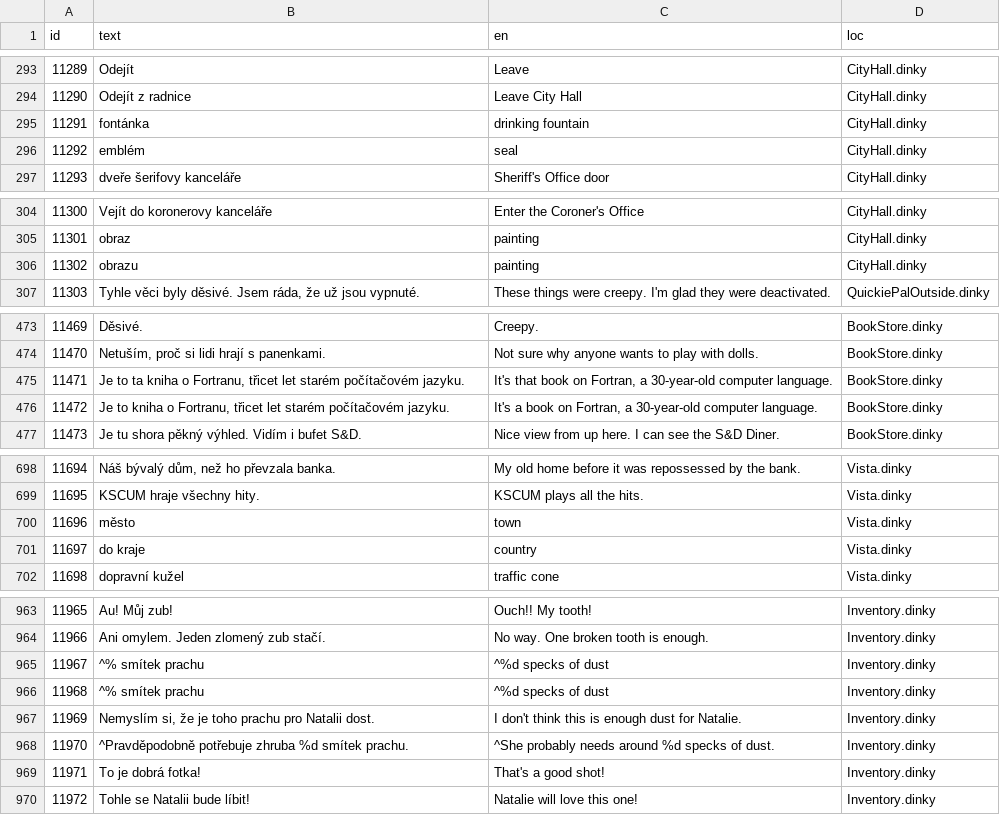
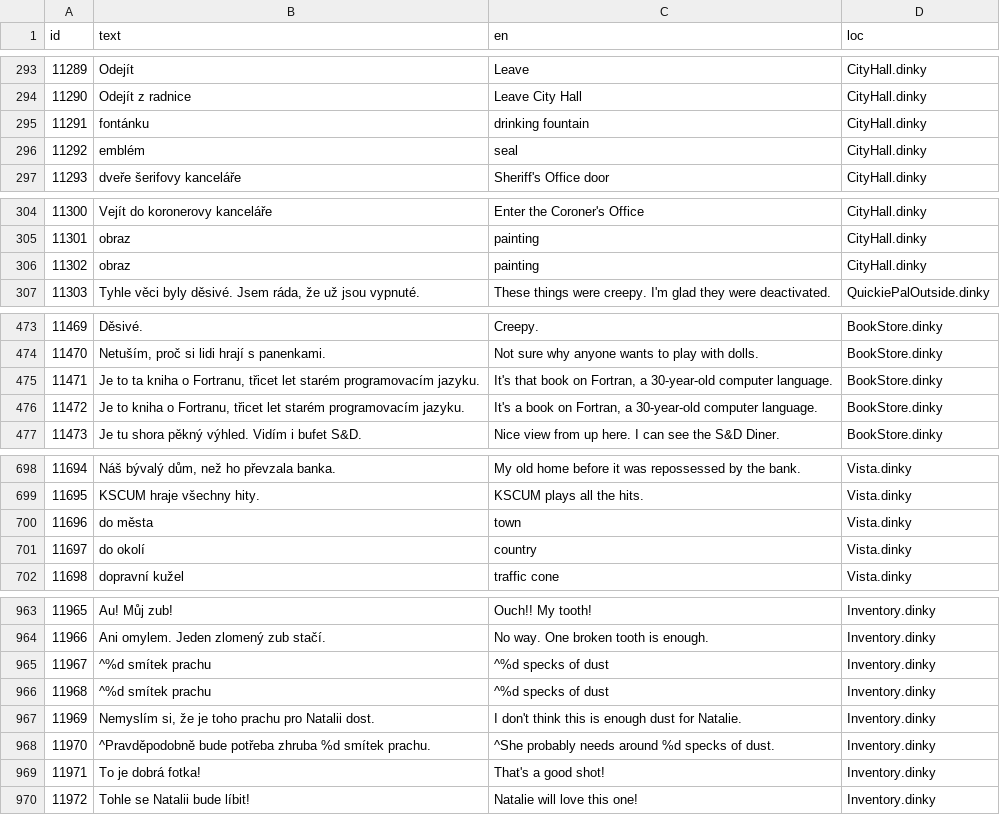
Before and after one commit to grumpygamer/DeloresDev, a TSV file: Data/Translations_cz.tsv, drawn as a sheet; only a part is shown, gaps mark what is left out; the diff covers the shown part only.

Commit message:
Czech translation (#25)
* Font updates (True Crimes and Nokia)

* Update Translations_cz.tsv

```diff
--- a/Data/Translations_cz.tsv
+++ b/Data/Translations_cz.tsv
@@ -294,3 +294,3 @@ id	text	en	loc
 11290	Odejít z radnice	Leave City Hall	CityHall.dinky
-11291	fontánka	drinking fountain	CityHall.dinky
+11291	fontánku	drinking fountain	CityHall.dinky
 11292	emblém	seal	CityHall.dinky
@@ -305,3 +305,3 @@ id	text	en	loc
 11301	obraz	painting	CityHall.dinky
-11302	obrazu	painting	CityHall.dinky
+11302	obraz	painting	CityHall.dinky
 11303	Tyhle věci byly děsivé. Jsem ráda, že už jsou vypnuté.	These things were creepy. I'm glad they were deactivated.	QuickiePalOutside.dinky
@@ -474,4 +474,4 @@ id	text	en	loc
 11470	Netuším, proč si lidi hrají s panenkami.	Not sure why anyone wants to play with dolls.	BookStore.dinky
-11471	Je to ta kniha o Fortranu, třicet let starém počítačovém jazyku.	It's that book on Fortran, a 30-year-old computer language.	BookStore.dinky
-11472	Je to kniha o Fortranu, třicet let starém počítačovém jazyku.	It's a book on Fortran, a 30-year-old computer language.	BookStore.dinky
+11471	Je to ta kniha o Fortranu, třicet let starém programovacím jazyku.	It's that book on Fortran, a 30-year-old computer language.	BookStore.dinky
+11472	Je to kniha o Fortranu, třicet let starém programovacím jazyku.	It's a book on Fortran, a 30-year-old computer language.	BookStore.dinky
 11473	Je tu shora pěkný výhled. Vidím i bufet S&D.	Nice view from up here. I can see the S&D Diner.	BookStore.dinky
@@ -699,4 +699,4 @@ id	text	en	loc
 11695	KSCUM hraje všechny hity.	KSCUM plays all the hits.	Vista.dinky
-11696	město	town	Vista.dinky
-11697	do kraje	country	Vista.dinky
+11696	do města	town	Vista.dinky
+11697	do okolí	country	Vista.dinky
 11698	dopravní kužel	traffic cone	Vista.dinky
@@ -964,6 +964,6 @@ id	text	en	loc
 11966	Ani omylem. Jeden zlomený zub stačí.	No way. One broken tooth is enough.	Inventory.dinky
-11967	^% smítek prachu	^%d specks of dust	Inventory.dinky
-11968	^% smítek prachu	^%d specks of dust	Inventory.dinky
+11967	^%d smítek prachu	^%d specks of dust	Inventory.dinky
+11968	^%d smítek prachu	^%d specks of dust	Inventory.dinky
 11969	Nemyslím si, že je toho prachu pro Natalii dost.	I don't think this is enough dust for Natalie.	Inventory.dinky
-11970	^Pravděpodobně potřebuje zhruba %d smítek prachu.	^She probably needs around %d specks of dust.	Inventory.dinky
+11970	^Pravděpodobně bude potřeba zhruba %d smítek prachu.	^She probably needs around %d specks of dust.	Inventory.dinky
 11971	To je dobrá fotka!	That's a good shot!	Inventory.dinky
```
Also changed, not shown: 5 edited cells elsewhere in this file.
